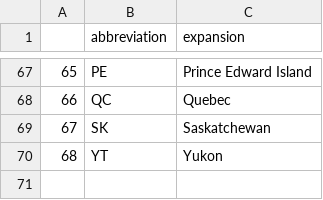
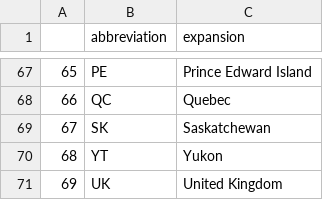
Before and after one commit to 8REN/disaster_tweets, a CSV file: location_expansion.csv, drawn as a sheet; only a part is shown, gaps mark what is left out; the diff names each change by its address in the sheet, - before the commit and + after, or states it on an @@ line.

```diff
--- a/location_expansion.csv
+++ b/location_expansion.csv
+row 71: 69 | UK | United Kingdom
```
Also changed, not shown: 3 other files.
